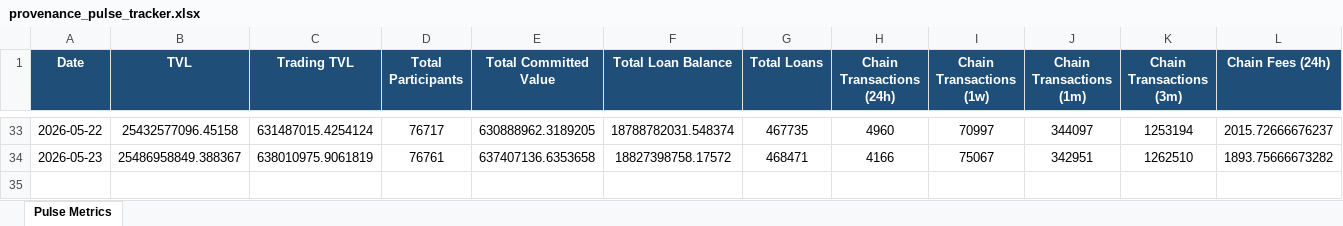
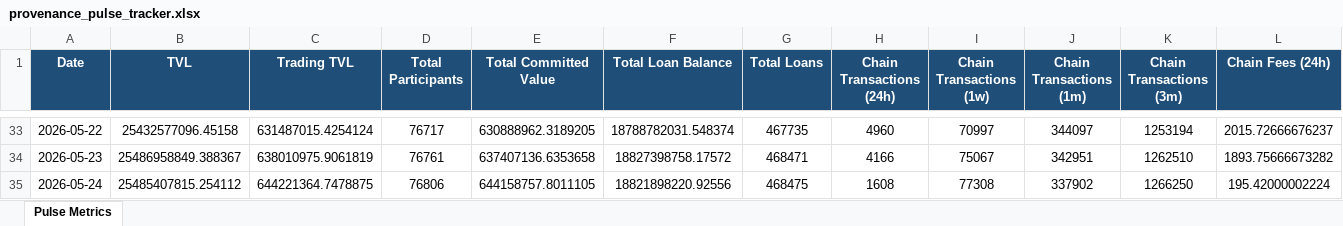
Before and after one commit to robriles/provenence-pulse-tracker, an Excel workbook: provenance_pulse_tracker.xlsx, sheet Pulse Metrics, drawn as a sheet; only a part is shown, gaps mark what is left out; values as stored, in another font and other column widths than the file's, no borders; rows hold the shown columns only; the diff names each change by its address in the sheet, - before the commit and + after, or states it on an @@ line.

```diff
--- a/provenance_pulse_tracker.xlsx (sheet Pulse Metrics)
+++ b/provenance_pulse_tracker.xlsx (sheet Pulse Metrics)
+row 35: 2026-05-24 | 25485407815.254112 | 644221364.7478875 | 76806 | 644158757.8011105 | 18821898220.92556 | 468475 | 1608 | 77308 | 337902 | 1266250 | 195.42000002224
```
